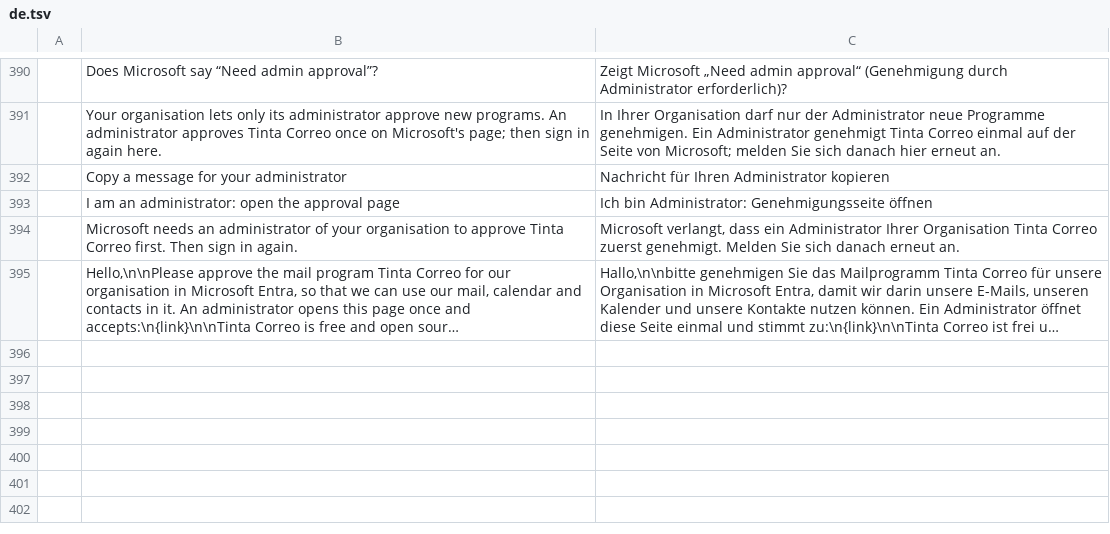
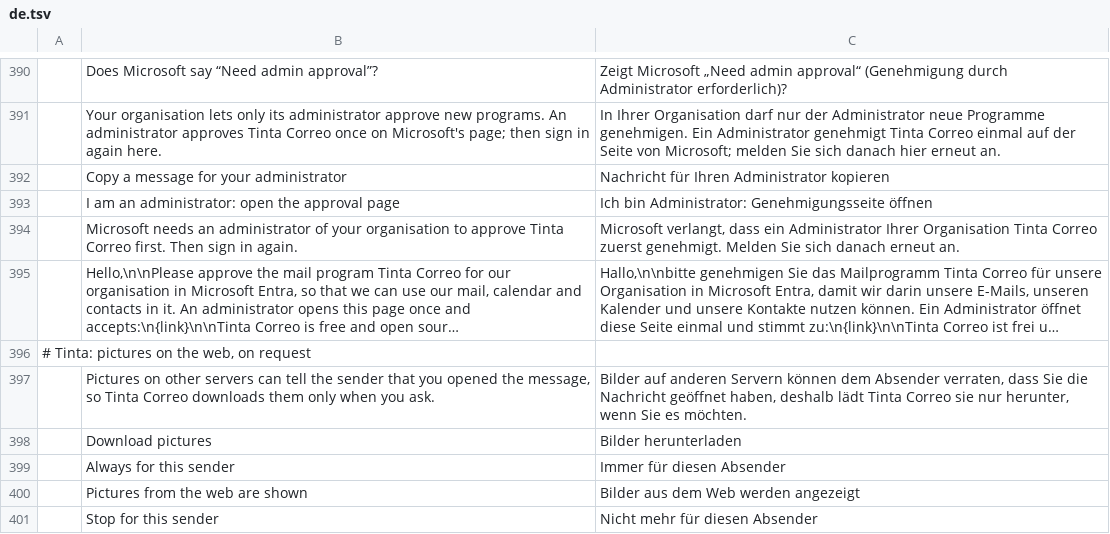
Before and after one commit to StDenis1980/ibercorreo, a TSV file: crates/ui-egui/src/i18n/de.tsv, drawn as a sheet; only a part is shown, gaps mark what is left out; long unchanged cells end in …; the diff names each change by its address in the sheet, - before the commit and + after, or states it on an @@ line.

```diff
--- a/crates/ui-egui/src/i18n/de.tsv
+++ b/crates/ui-egui/src/i18n/de.tsv
+row 396: # Tinta: pictures on the web, on request
+row 397:  | Pictures on other servers can tell the sender that you opened the message, so Tinta Correo downloads them only when you ask. | Bilder auf anderen Servern können dem Absender verraten, dass Sie die Nachricht geöffnet haben, deshalb lädt Tinta Correo sie nur herunter, wenn Sie es möchten.
+row 398:  | Download pictures | Bilder herunterladen
+row 399:  | Always for this sender | Immer für diesen Absender
+row 400:  | Pictures from the web are shown | Bilder aus dem Web werden angezeigt
+row 401:  | Stop for this sender | Nicht mehr für diesen Absender
```
Also changed, not shown: crates/ui-egui/src/i18n/es.tsv, crates/ui-egui/src/i18n/fr.tsv, 23 other files.
